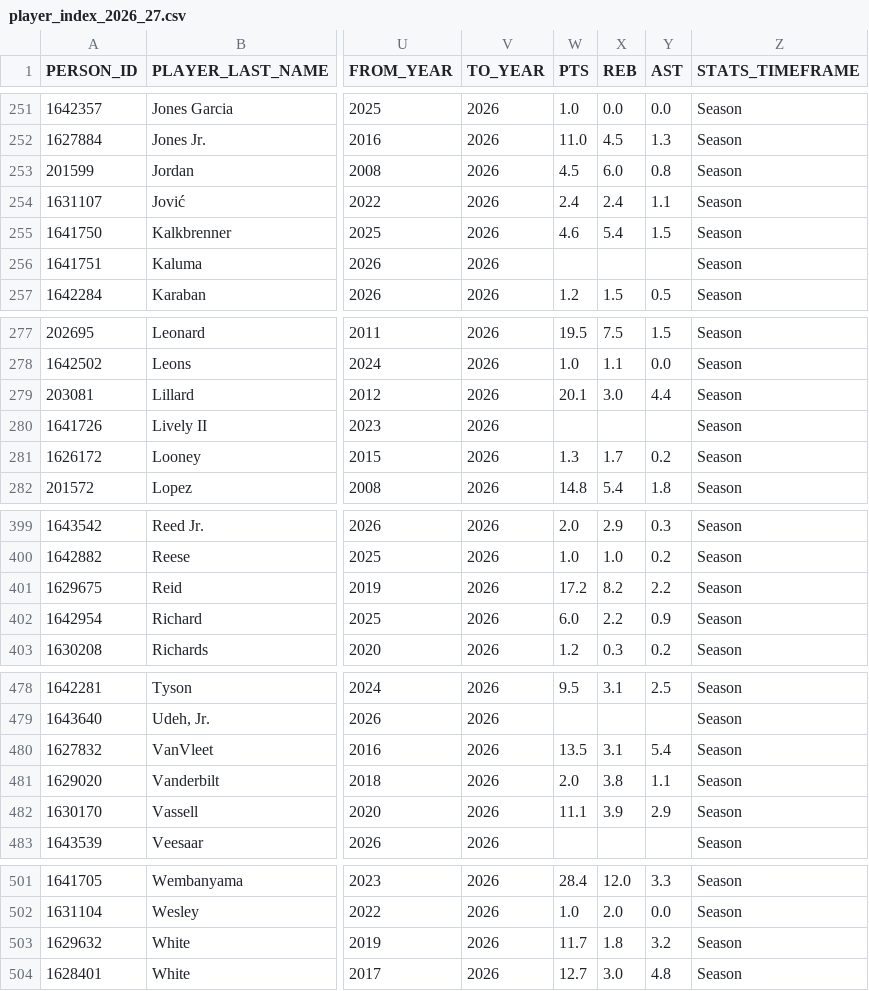
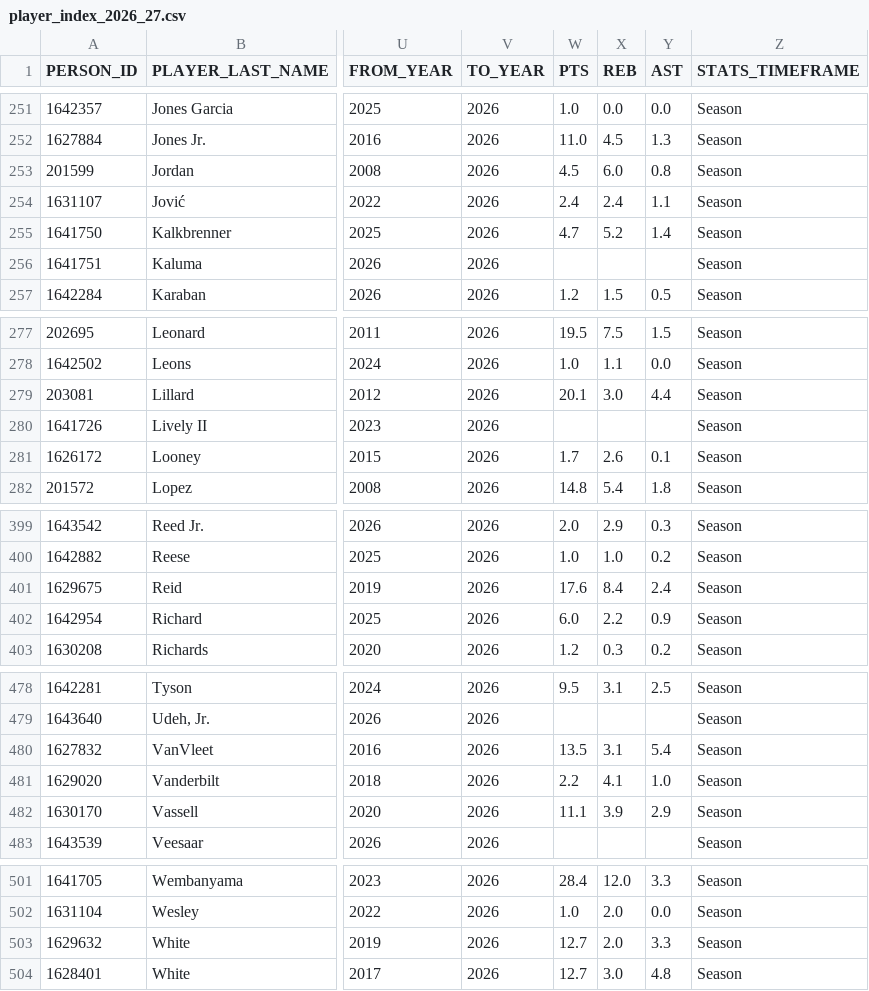
Before and after one commit to RoiGreen/dagger, a CSV file: nba_2025_26/player_index_2026_27.csv, drawn as a sheet; only a part is shown, gaps mark what is left out; the diff covers the shown part only; the diff names each change by its address in the sheet, - before the commit and + after, or states it on an @@ line.

```diff
--- a/nba_2025_26/player_index_2026_27.csv
+++ b/nba_2025_26/player_index_2026_27.csv
-W255 (PTS): 4.6
+W255 (PTS): 4.7
-X255 (REB): 5.4
+X255 (REB): 5.2
-Y255 (AST): 1.5
+Y255 (AST): 1.4
-W281 (PTS): 1.3
+W281 (PTS): 1.7
-X281 (REB): 1.7
+X281 (REB): 2.6
-Y281 (AST): 0.2
+Y281 (AST): 0.1
-W401 (PTS): 17.2
+W401 (PTS): 17.6
-X401 (REB): 8.2
+X401 (REB): 8.4
-Y401 (AST): 2.2
+Y401 (AST): 2.4
-W481 (PTS): 2.0
+W481 (PTS): 2.2
-X481 (REB): 3.8
+X481 (REB): 4.1
-Y481 (AST): 1.1
+Y481 (AST): 1.0
-W503 (PTS): 11.7
+W503 (PTS): 12.7
-X503 (REB): 1.8
+X503 (REB): 2.0
-Y503 (AST): 3.2
+Y503 (AST): 3.3
```
Also changed, not shown: 41 edited cells elsewhere in this file, nba_2026_27/game_logs_advanced_regular.csv, nba_2026_27/game_logs_regular.csv, 7 other files.
